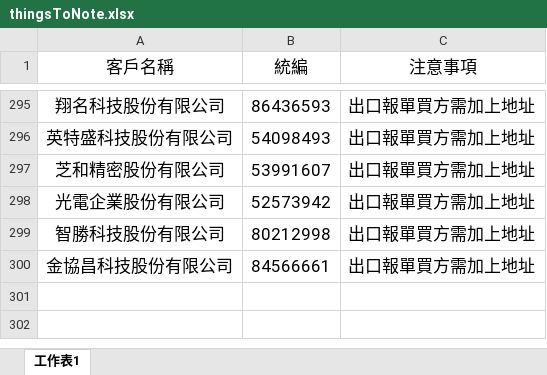
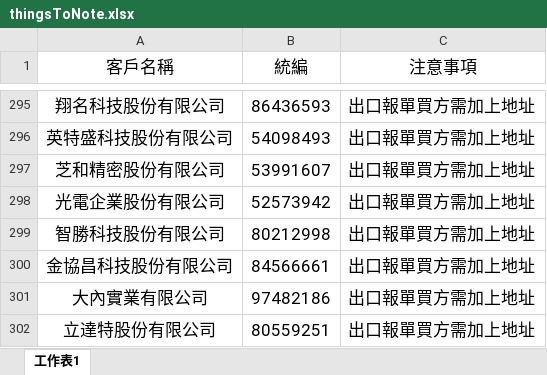
Before and after one commit to liyijung/Export-declaration, an Excel workbook: thingsToNote.xlsx, sheet 工作表1, drawn as a sheet; only a part is shown, gaps mark what is left out; values as stored, in another font and other column widths than the file's, no borders; conditional formats not drawn; the diff names each change by its address in the sheet, - before the commit and + after, or states it on an @@ line.

Commit message:
Add files via upload

```diff
--- a/thingsToNote.xlsx (sheet 工作表1)
+++ b/thingsToNote.xlsx (sheet 工作表1)
+row 301: 大內實業有限公司 | 97482186 | 出口報單買方需加上地址
+row 302: 立達特股份有限公司 | 80559251 | 出口報單買方需加上地址
```
